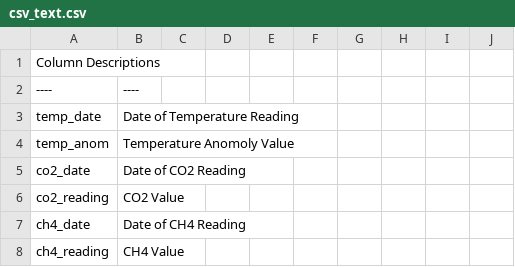
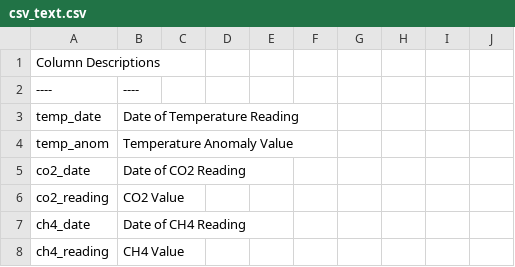
Before and after one commit to PeeBs68/prog_da_project2, a CSV file: exports/csv_text.csv, drawn as a sheet; only a part is shown.

Commit message:
Cleanup of typos and spelling

```diff
--- a/exports/csv_text.csv
+++ b/exports/csv_text.csv
@@ -3,3 +3,3 @@ Column Descriptions,
 temp_date,Date of Temperature Reading
-temp_anom,Temperature Anomoly Value
+temp_anom,Temperature Anomaly Value
 co2_date,Date of CO2 Reading
```
Also changed, not shown: 1 other file.
